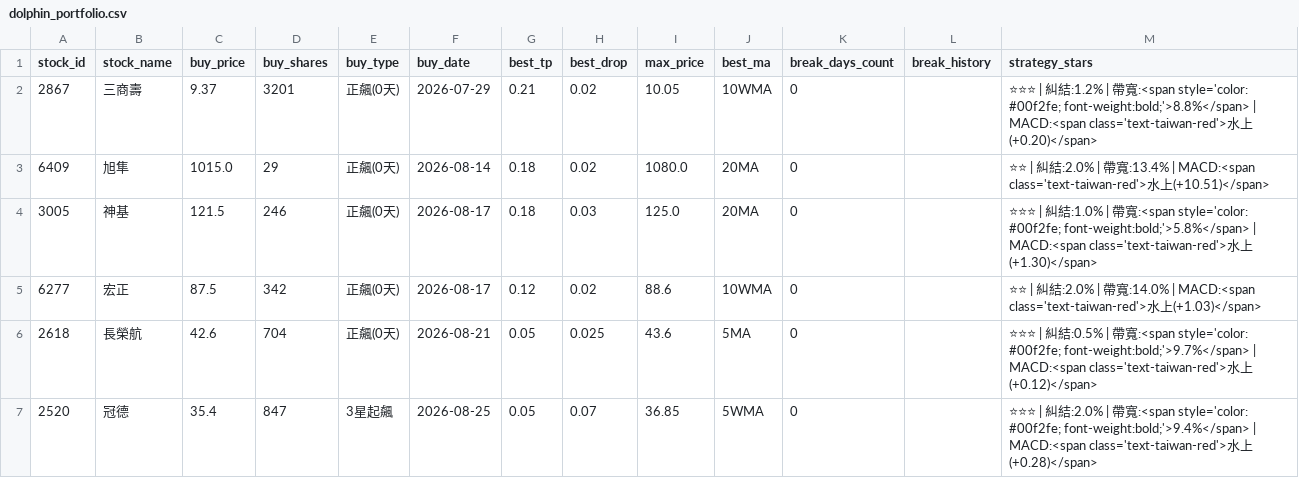
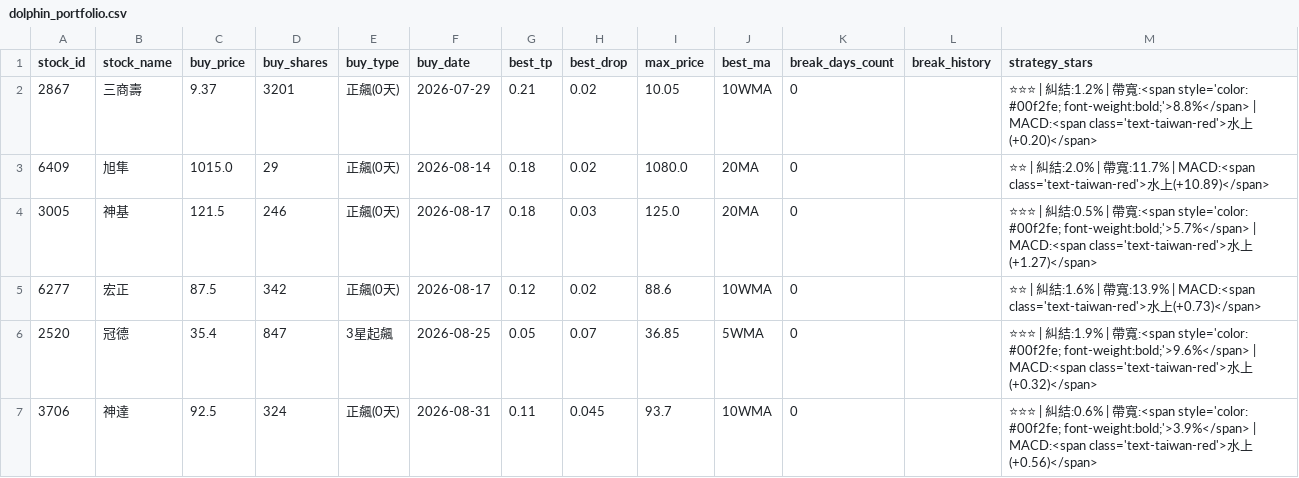
Before and after one commit to chunyulaie/my-dolphin-radar, a CSV file: dolphin_portfolio.csv, drawn as a sheet.

```diff
--- a/dolphin_portfolio.csv
+++ b/dolphin_portfolio.csv
@@ -2,6 +2,6 @@ stock_id,stock_name,buy_price,buy_shares,buy_type,buy_date,best_tp,best_drop,max
 2867,三商壽,9.37,3201,正飆(0天),2026-07-29,0.21,0.02,10.05,10WMA,0,,⭐⭐⭐ | 糾結:1.2% | 帶寬:<span style='color: #00f2fe; font-weight:bold;'>8.8%</span> | MACD:<span class='text-taiwan-red'>水上(+0.20)</span>
-6409,旭隼,1015.0,29,正飆(0天),2026-08-14,0.18,0.02,1080.0,20MA,0,,⭐⭐ | 糾結:2.0% | 帶寬:13.4% | MACD:<span class='text-taiwan-red'>水上(+10.51)</span>
-3005,神基,121.5,246,正飆(0天),2026-08-17,0.18,0.03,125.0,20MA,0,,⭐⭐⭐ | 糾結:1.0% | 帶寬:<span style='color: #00f2fe; font-weight:bold;'>5.8%</span> | MACD:<span class='text-taiwan-red'>水上(+1.30)</span>
-6277,宏正,87.5,342,正飆(0天),2026-08-17,0.12,0.02,88.6,10WMA,0,,⭐⭐ | 糾結:2.0% | 帶寬:14.0% | MACD:<span class='text-taiwan-red'>水上(+1.03)</span>
-2618,長榮航,42.6,704,正飆(0天),2026-08-21,0.05,0.025,43.6,5MA,0,,⭐⭐⭐ | 糾結:0.5% | 帶寬:<span style='color: #00f2fe; font-weight:bold;'>9.7%</span> | MACD:<span class='text-taiwan-red'>水上(+0.12)</span>
-2520,冠德,35.4,847,3星起飆,2026-08-25,0.05,0.07,36.85,5WMA,0,,⭐⭐⭐ | 糾結:2.0% | 帶寬:<span style='color: #00f2fe; font-weight:bold;'>9.4%</span> | MACD:<span class='text-taiwan-red'>水上(+0.28)</span>
+6409,旭隼,1015.0,29,正飆(0天),2026-08-14,0.18,0.02,1080.0,20MA,0,,⭐⭐ | 糾結:2.0% | 帶寬:11.7% | MACD:<span class='text-taiwan-red'>水上(+10.89)</span>
+3005,神基,121.5,246,正飆(0天),2026-08-17,0.18,0.03,125.0,20MA,0,,⭐⭐⭐ | 糾結:0.5% | 帶寬:<span style='color: #00f2fe; font-weight:bold;'>5.7%</span> | MACD:<span class='text-taiwan-red'>水上(+1.27)</span>
+6277,宏正,87.5,342,正飆(0天),2026-08-17,0.12,0.02,88.6,10WMA,0,,⭐⭐ | 糾結:1.6% | 帶寬:13.9% | MACD:<span class='text-taiwan-red'>水上(+0.73)</span>
+2520,冠德,35.4,847,3星起飆,2026-08-25,0.05,0.07,36.85,5WMA,0,,⭐⭐⭐ | 糾結:1.9% | 帶寬:<span style='color: #00f2fe; font-weight:bold;'>9.6%</span> | MACD:<span class='text-taiwan-red'>水上(+0.32)</span>
+3706,神達,92.5,324,正飆(0天),2026-08-31,0.11,0.045,93.7,10WMA,0,,⭐⭐⭐ | 糾結:0.6% | 帶寬:<span style='color: #00f2fe; font-weight:bold;'>3.9%</span> | MACD:<span class='text-taiwan-red'>水上(+0.56)</span>
```
Also changed, not shown: dolphin_history_ledger.csv, dolphin_optimizer_details.csv, 1 other file.
